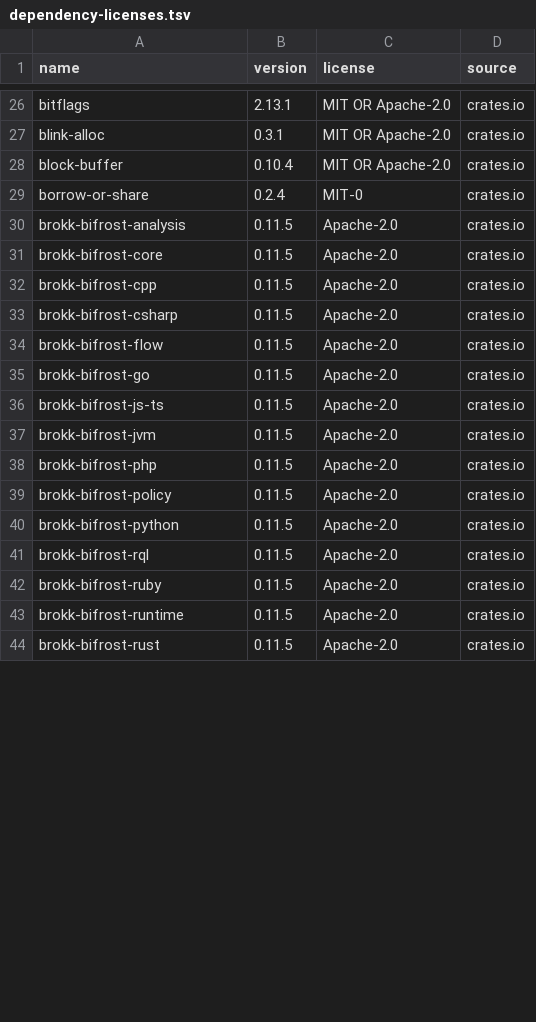
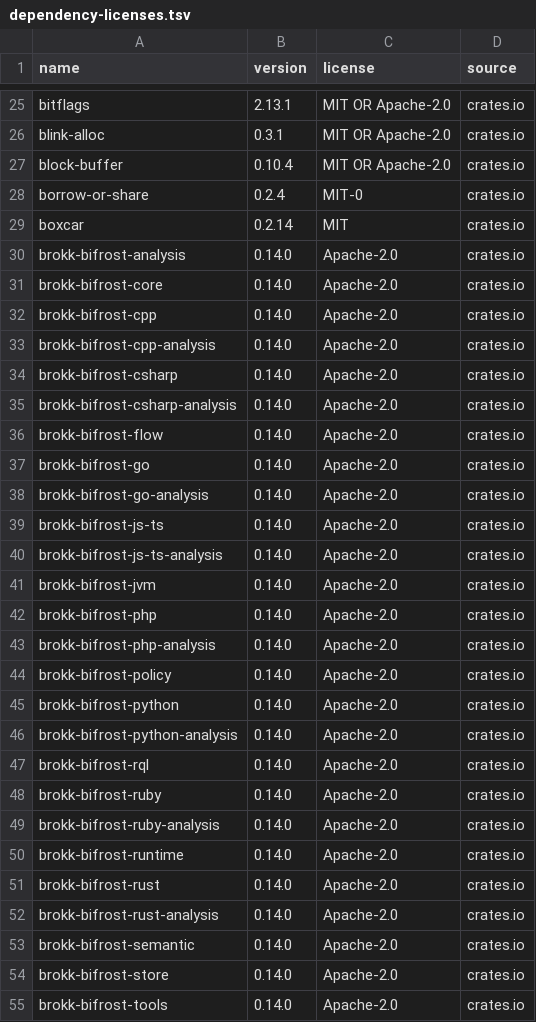
Before and after one commit to BrokkAi/bifrost-extension-template, a TSV file: audits/dependency-licenses.tsv, drawn as a sheet; only a part is shown, gaps mark what is left out; the diff covers the shown part only.

```diff
--- a/audits/dependency-licenses.tsv
+++ b/audits/dependency-licenses.tsv
@@ -29,16 +28,28 @@ block-buffer	0.10.4	MIT OR Apache-2.0	crates.io
 borrow-or-share	0.2.4	MIT-0	crates.io
-brokk-bifrost-analysis	0.11.5	Apache-2.0	crates.io
-brokk-bifrost-core	0.11.5	Apache-2.0	crates.io
-brokk-bifrost-cpp	0.11.5	Apache-2.0	crates.io
-brokk-bifrost-csharp	0.11.5	Apache-2.0	crates.io
-brokk-bifrost-flow	0.11.5	Apache-2.0	crates.io
-brokk-bifrost-go	0.11.5	Apache-2.0	crates.io
-brokk-bifrost-js-ts	0.11.5	Apache-2.0	crates.io
-brokk-bifrost-jvm	0.11.5	Apache-2.0	crates.io
-brokk-bifrost-php	0.11.5	Apache-2.0	crates.io
-brokk-bifrost-policy	0.11.5	Apache-2.0	crates.io
-brokk-bifrost-python	0.11.5	Apache-2.0	crates.io
-brokk-bifrost-rql	0.11.5	Apache-2.0	crates.io
-brokk-bifrost-ruby	0.11.5	Apache-2.0	crates.io
-brokk-bifrost-runtime	0.11.5	Apache-2.0	crates.io
-brokk-bifrost-rust	0.11.5	Apache-2.0	crates.io
+boxcar	0.2.14	MIT	crates.io
+brokk-bifrost-analysis	0.14.0	Apache-2.0	crates.io
+brokk-bifrost-core	0.14.0	Apache-2.0	crates.io
+brokk-bifrost-cpp	0.14.0	Apache-2.0	crates.io
+brokk-bifrost-cpp-analysis	0.14.0	Apache-2.0	crates.io
+brokk-bifrost-csharp	0.14.0	Apache-2.0	crates.io
+brokk-bifrost-csharp-analysis	0.14.0	Apache-2.0	crates.io
+brokk-bifrost-flow	0.14.0	Apache-2.0	crates.io
+brokk-bifrost-go	0.14.0	Apache-2.0	crates.io
+brokk-bifrost-go-analysis	0.14.0	Apache-2.0	crates.io
+brokk-bifrost-js-ts	0.14.0	Apache-2.0	crates.io
+brokk-bifrost-js-ts-analysis	0.14.0	Apache-2.0	crates.io
+brokk-bifrost-jvm	0.14.0	Apache-2.0	crates.io
+brokk-bifrost-php	0.14.0	Apache-2.0	crates.io
+brokk-bifrost-php-analysis	0.14.0	Apache-2.0	crates.io
+brokk-bifrost-policy	0.14.0	Apache-2.0	crates.io
+brokk-bifrost-python	0.14.0	Apache-2.0	crates.io
+brokk-bifrost-python-analysis	0.14.0	Apache-2.0	crates.io
+brokk-bifrost-rql	0.14.0	Apache-2.0	crates.io
+brokk-bifrost-ruby	0.14.0	Apache-2.0	crates.io
+brokk-bifrost-ruby-analysis	0.14.0	Apache-2.0	crates.io
+brokk-bifrost-runtime	0.14.0	Apache-2.0	crates.io
+brokk-bifrost-rust	0.14.0	Apache-2.0	crates.io
+brokk-bifrost-rust-analysis	0.14.0	Apache-2.0	crates.io
+brokk-bifrost-semantic	0.14.0	Apache-2.0	crates.io
+brokk-bifrost-store	0.14.0	Apache-2.0	crates.io
+brokk-bifrost-tools	0.14.0	Apache-2.0	crates.io
```
Also changed, not shown: 23 added rows, 6 removed rows and 4 edited cells elsewhere in this file, 15 other files.
